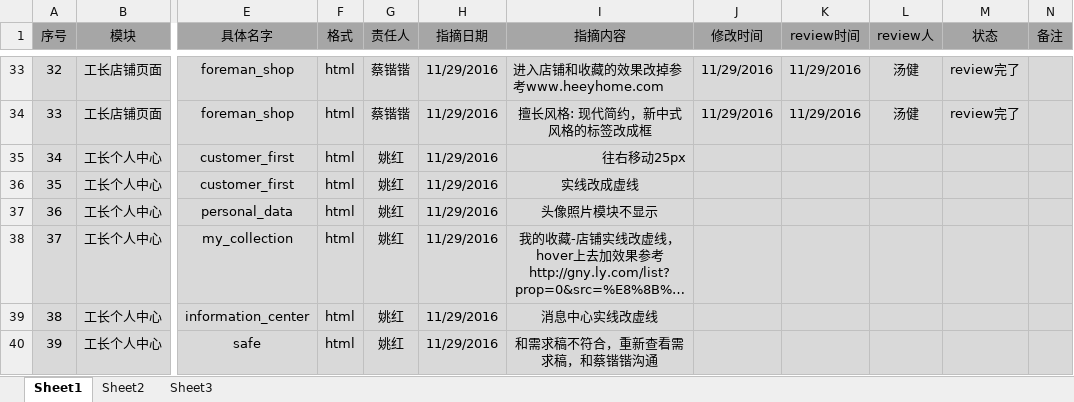
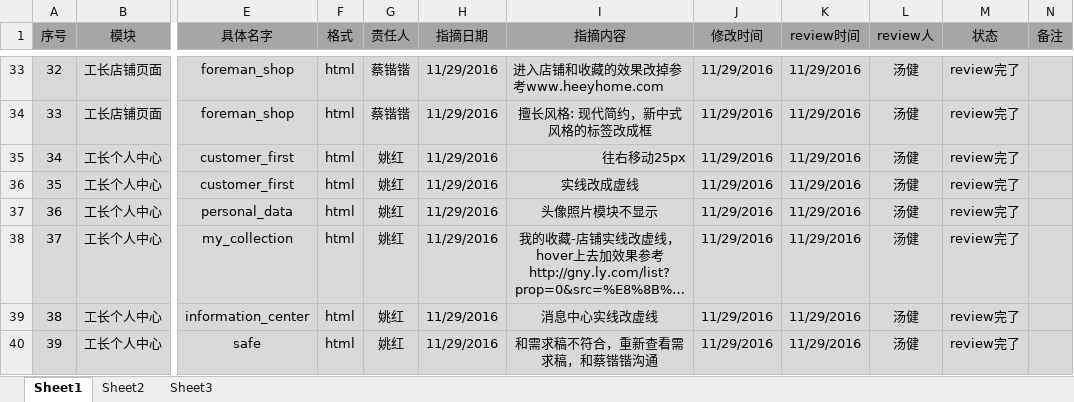
Before and after one commit to HeeyHomeIT/Heigh-ho_Network, an Excel workbook: doc/web/指摘.xlsx, sheet Sheet1, drawn as a sheet; only a part is shown, gaps mark what is left out; long unchanged cells end in …; values as stored, in another font and other column widths than the file's, no borders; charts and pictures not drawn; the diff names each change by its address in the sheet, - before the commit and + after, or states it on an @@ line.

```diff
--- a/doc/web/指摘.xlsx (sheet Sheet1)
+++ b/doc/web/指摘.xlsx (sheet Sheet1)
-J35:J40 (修改时间): (empty)
+J35:J40 (修改时间): 11/29/2016
-K35:K40 (review时间): (empty)
+K35:K40 (review时间): 11/29/2016
-L35:L40 (review人): (empty)
+L35:L40 (review人): 汤健
-M35:M40 (状态): (empty)
+M35:M40 (状态): review完了
```
Also changed, not shown: 1 other file.
